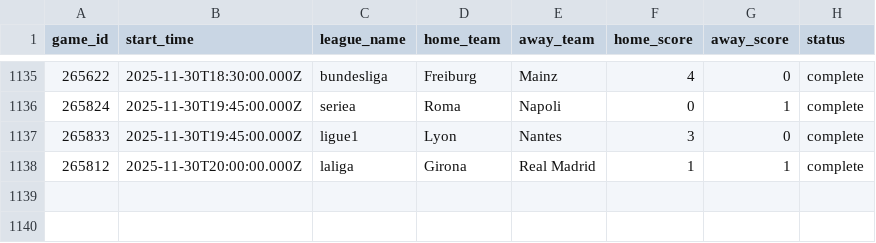
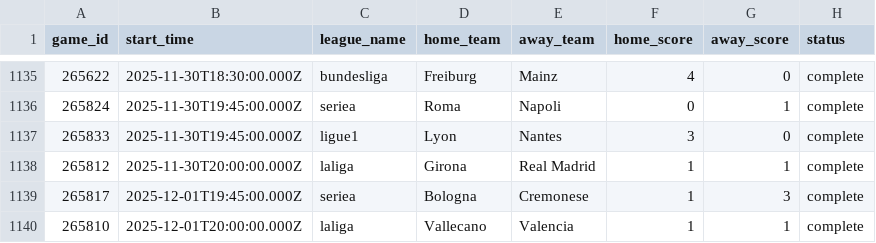
Before and after one commit to aaroncolesmith/llm_betting_model, a CSV file: data/evaluated/soccer_game_results.csv, drawn as a sheet; only a part is shown, gaps mark what is left out; the diff names each change by its address in the sheet, - before the commit and + after, or states it on an @@ line.

```diff
--- a/data/evaluated/soccer_game_results.csv
+++ b/data/evaluated/soccer_game_results.csv
+row 1139: 265817 | 2025-12-01T19:45:00.000Z | seriea | Bologna | Cremonese | 1 | 3 | complete
+row 1140: 265810 | 2025-12-01T20:00:00.000Z | laliga | Vallecano | Valencia | 1 | 1 | complete
```
Also changed, not shown: data/evaluated/ncaab_game_results.csv, data/evaluated/soccer_bet_picks_evaluated.csv, 3 other files.
